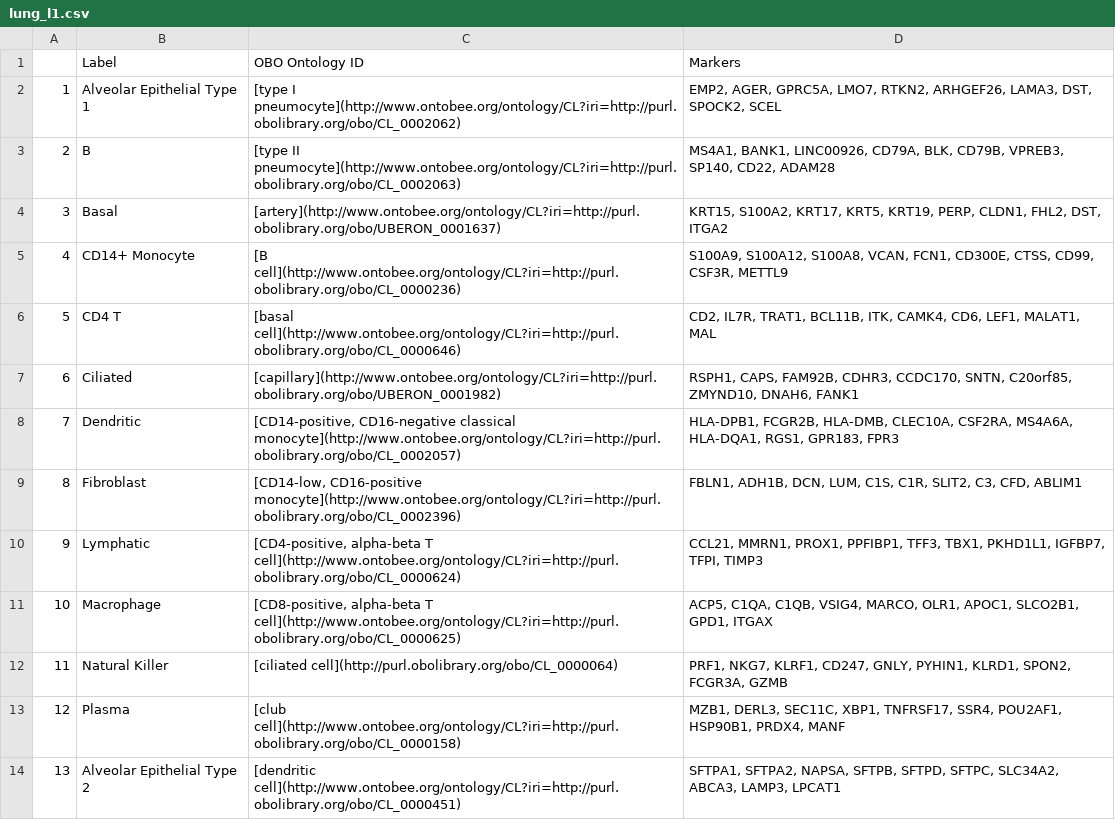
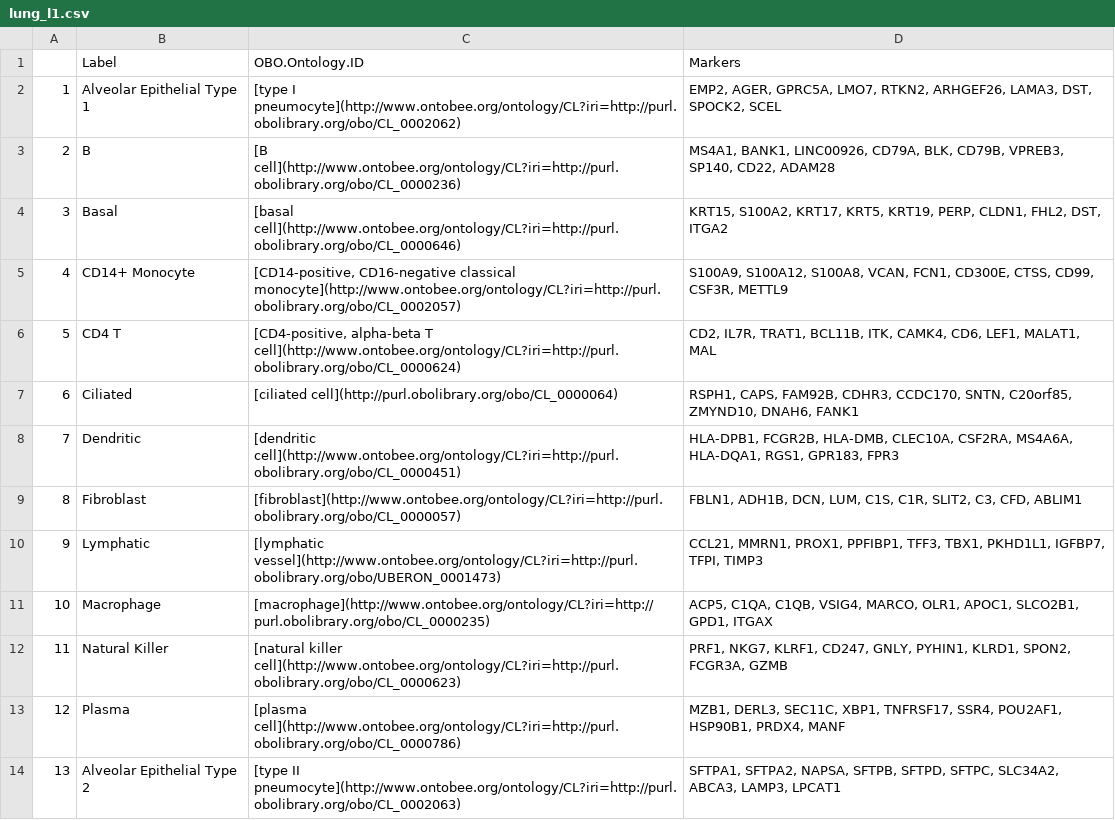
Before and after one commit to satijalab/azimuth_website, a CSV file: static/csv/lung_l1.csv, drawn as a sheet; only a part is shown; the diff covers the shown part only.

```diff
--- a/static/csv/lung_l1.csv
+++ b/static/csv/lung_l1.csv
@@ -1,14 +1,14 @@
-"","Label","OBO Ontology ID","Markers"
+"","Label","OBO.Ontology.ID","Markers"
 "1","Alveolar Epithelial Type 1","[type I pneumocyte](http://www.ontobee.org/ontology/CL?iri=http://purl.obolibrary.org/obo/CL_0002062)","EMP2, AGER, GPRC5A, LMO7, RTKN2, ARHGEF26, LAMA3, DST, SPOCK2, SCEL"
-"2","B","[type II pneumocyte](http://www.ontobee.org/ontology/CL?iri=http://purl.obolibrary.org/obo/CL_0002063)","MS4A1, BANK1, LINC00926, CD79A, BLK, CD79B, VPREB3, SP140, CD22, ADAM28"
-"3","Basal","[artery](http://www.ontobee.org/ontology/CL?iri=http://purl.obolibrary.org/obo/UBERON_0001637)","KRT15, S100A2, KRT17, KRT5, KRT19, PERP, CLDN1, FHL2, DST, ITGA2"
-"4","CD14+ Monocyte","[B cell](http://www.ontobee.org/ontology/CL?iri=http://purl.obolibrary.org/obo/CL_0000236)","S100A9, S100A12, S100A8, VCAN, FCN1, CD300E, CTSS, CD99, CSF3R, METTL9"
-"5","CD4 T","[basal cell](http://www.ontobee.org/ontology/CL?iri=http://purl.obolibrary.org/obo/CL_0000646)","CD2, IL7R, TRAT1, BCL11B, ITK, CAMK4, CD6, LEF1, MALAT1, MAL"
-"6","Ciliated","[capillary](http://www.ontobee.org/ontology/CL?iri=http://purl.obolibrary.org/obo/UBERON_0001982)","RSPH1, CAPS, FAM92B, CDHR3, CCDC170, SNTN, C20orf85, ZMYND10, DNAH6, FANK1"
-"7","Dendritic","[CD14-positive, CD16-negative classical monocyte](http://www.ontobee.org/ontology/CL?iri=http://purl.obolibrary.org/obo/CL_0002057)","HLA-DPB1, FCGR2B, HLA-DMB, CLEC10A, CSF2RA, MS4A6A, HLA-DQA1, RGS1, GPR183, FPR3"
-"8","Fibroblast","[CD14-low, CD16-positive monocyte](http://www.ontobee.org/ontology/CL?iri=http://purl.obolibrary.org/obo/CL_0002396)","FBLN1, ADH1B, DCN, LUM, C1S, C1R, SLIT2, C3, CFD, ABLIM1"
-"9","Lymphatic","[CD4-positive, alpha-beta T cell](http://www.ontobee.org/ontology/CL?iri=http://purl.obolibrary.org/obo/CL_0000624)","CCL21, MMRN1, PROX1, PPFIBP1, TFF3, TBX1, PKHD1L1, IGFBP7, TFPI, TIMP3"
-"10","Macrophage","[CD8-positive, alpha-beta T cell](http://www.ontobee.org/ontology/CL?iri=http://purl.obolibrary.org/obo/CL_0000625)","ACP5, C1QA, C1QB, VSIG4, MARCO, OLR1, APOC1, SLCO2B1, GPD1, ITGAX"
-"11","Natural Killer","[ciliated cell](http://purl.obolibrary.org/obo/CL_0000064)","PRF1, NKG7, KLRF1, CD247, GNLY, PYHIN1, KLRD1, SPON2, FCGR3A, GZMB"
-"12","Plasma","[club cell](http://www.ontobee.org/ontology/CL?iri=http://purl.obolibrary.org/obo/CL_0000158)","MZB1, DERL3, SEC11C, XBP1, TNFRSF17, SSR4, POU2AF1, HSP90B1, PRDX4, MANF"
-"13","Alveolar Epithelial Type 2","[dendritic cell](http://www.ontobee.org/ontology/CL?iri=http://purl.obolibrary.org/obo/CL_0000451)","SFTPA1, SFTPA2, NAPSA, SFTPB, SFTPD, SFTPC, SLC34A2, ABCA3, LAMP3, LPCAT1"
+"2","B","[B cell](http://www.ontobee.org/ontology/CL?iri=http://purl.obolibrary.org/obo/CL_0000236)","MS4A1, BANK1, LINC00926, CD79A, BLK, CD79B, VPREB3, SP140, CD22, ADAM28"
+"3","Basal","[basal cell](http://www.ontobee.org/ontology/CL?iri=http://purl.obolibrary.org/obo/CL_0000646)","KRT15, S100A2, KRT17, KRT5, KRT19, PERP, CLDN1, FHL2, DST, ITGA2"
+"4","CD14+ Monocyte","[CD14-positive, CD16-negative classical monocyte](http://www.ontobee.org/ontology/CL?iri=http://purl.obolibrary.org/obo/CL_0002057)","S100A9, S100A12, S100A8, VCAN, FCN1, CD300E, CTSS, CD99, CSF3R, METTL9"
+"5","CD4 T","[CD4-positive, alpha-beta T cell](http://www.ontobee.org/ontology/CL?iri=http://purl.obolibrary.org/obo/CL_0000624)","CD2, IL7R, TRAT1, BCL11B, ITK, CAMK4, CD6, LEF1, MALAT1, MAL"
+"6","Ciliated","[ciliated cell](http://purl.obolibrary.org/obo/CL_0000064)","RSPH1, CAPS, FAM92B, CDHR3, CCDC170, SNTN, C20orf85, ZMYND10, DNAH6, FANK1"
+"7","Dendritic","[dendritic cell](http://www.ontobee.org/ontology/CL?iri=http://purl.obolibrary.org/obo/CL_0000451)","HLA-DPB1, FCGR2B, HLA-DMB, CLEC10A, CSF2RA, MS4A6A, HLA-DQA1, RGS1, GPR183, FPR3"
+"8","Fibroblast","[fibroblast](http://www.ontobee.org/ontology/CL?iri=http://purl.obolibrary.org/obo/CL_0000057)","FBLN1, ADH1B, DCN, LUM, C1S, C1R, SLIT2, C3, CFD, ABLIM1"
+"9","Lymphatic","[lymphatic vessel](http://www.ontobee.org/ontology/CL?iri=http://purl.obolibrary.org/obo/UBERON_0001473)","CCL21, MMRN1, PROX1, PPFIBP1, TFF3, TBX1, PKHD1L1, IGFBP7, TFPI, TIMP3"
+"10","Macrophage","[macrophage](http://www.ontobee.org/ontology/CL?iri=http://purl.obolibrary.org/obo/CL_0000235)","ACP5, C1QA, C1QB, VSIG4, MARCO, OLR1, APOC1, SLCO2B1, GPD1, ITGAX"
+"11","Natural Killer","[natural killer cell](http://www.ontobee.org/ontology/CL?iri=http://purl.obolibrary.org/obo/CL_0000623)","PRF1, NKG7, KLRF1, CD247, GNLY, PYHIN1, KLRD1, SPON2, FCGR3A, GZMB"
+"12","Plasma","[plasma cell](http://www.ontobee.org/ontology/CL?iri=http://purl.obolibrary.org/obo/CL_0000786)","MZB1, DERL3, SEC11C, XBP1, TNFRSF17, SSR4, POU2AF1, HSP90B1, PRDX4, MANF"
+"13","Alveolar Epithelial Type 2","[type II pneumocyte](http://www.ontobee.org/ontology/CL?iri=http://purl.obolibrary.org/obo/CL_0002063)","SFTPA1, SFTPA2, NAPSA, SFTPB, SFTPD, SFTPC, SLC34A2, ABCA3, LAMP3, LPCAT1"
```
Also changed, not shown: 25 edited cells elsewhere in this file, static/csv/lung_l2.csv.
